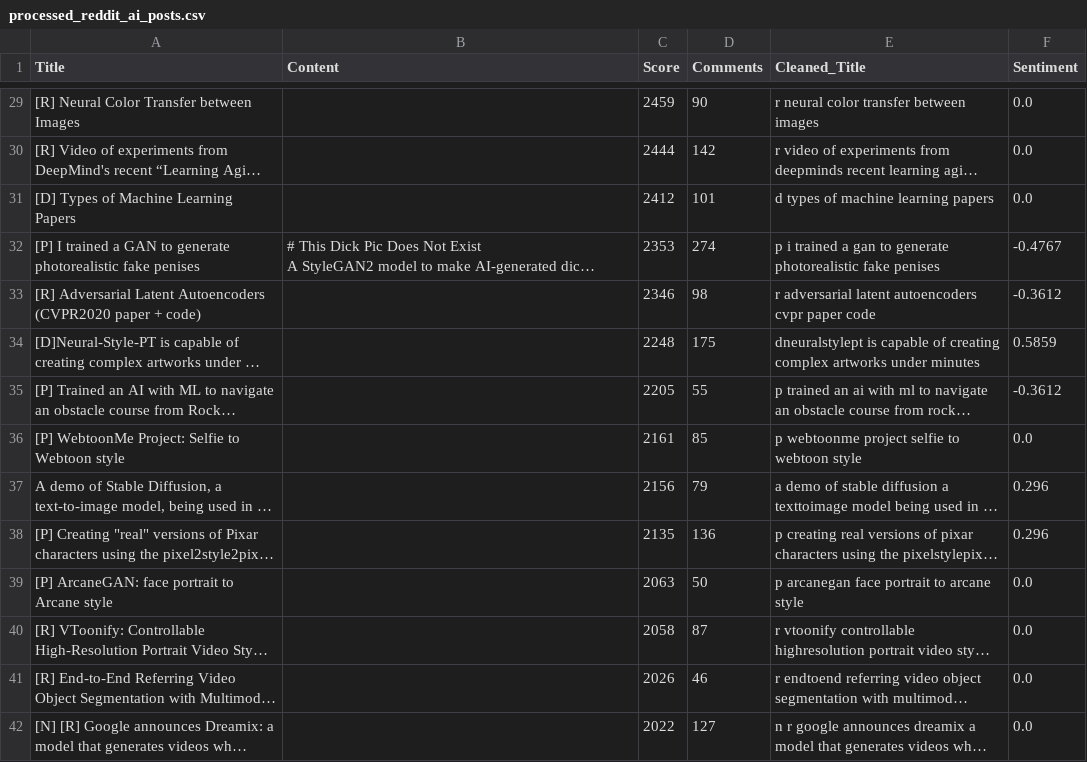
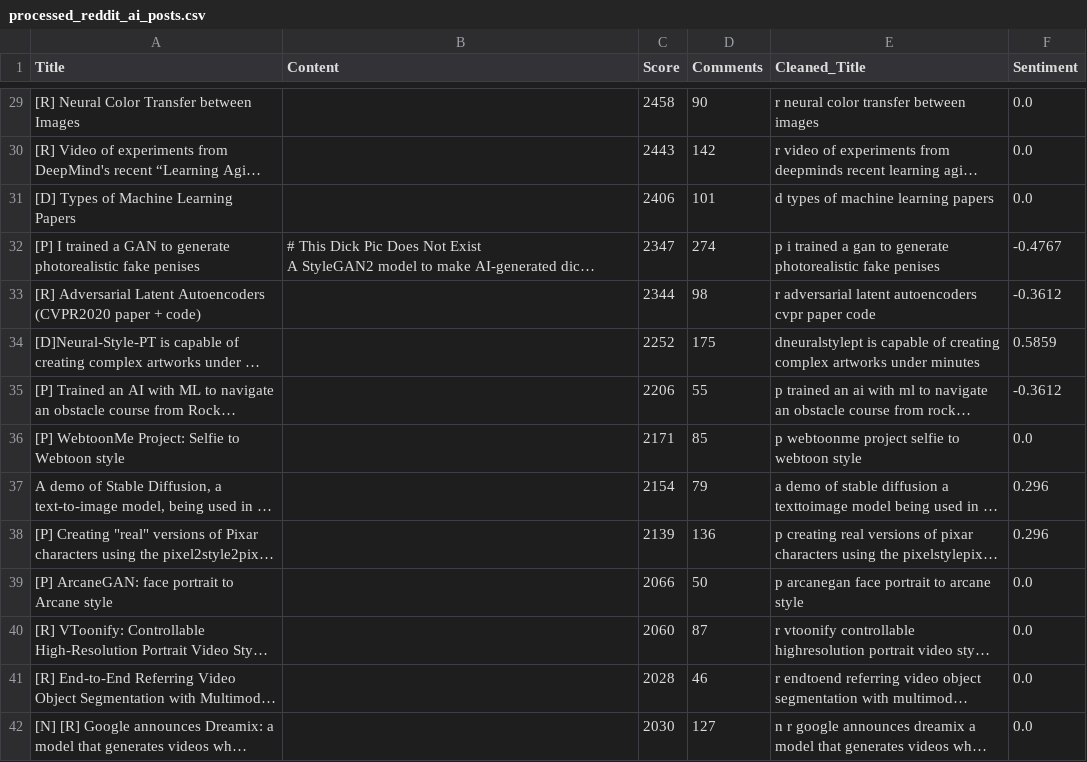
Before and after one commit to Soumika-Seelam/sm-sentimentanalysis, a CSV file: processed_reddit_ai_posts.csv, drawn as a sheet; only a part is shown, gaps mark what is left out; long unchanged cells end in …; the diff covers the shown part only; the diff names each change by its address in the sheet, - before the commit and + after, or states it on an @@ line.

```diff
--- a/processed_reddit_ai_posts.csv
+++ b/processed_reddit_ai_posts.csv
-C29 (Score): 2459
+C29 (Score): 2458
-C30 (Score): 2444
+C30 (Score): 2443
-C31 (Score): 2412
+C31 (Score): 2406
-C32 (Score): 2353
+C32 (Score): 2347
-C33 (Score): 2346
+C33 (Score): 2344
-C34 (Score): 2248
+C34 (Score): 2252
-C35 (Score): 2205
+C35 (Score): 2206
-C36 (Score): 2161
+C36 (Score): 2171
-C37 (Score): 2156
+C37 (Score): 2154
-C38 (Score): 2135
+C38 (Score): 2139
-C39 (Score): 2063
+C39 (Score): 2066
-C40 (Score): 2058
+C40 (Score): 2060
-C41 (Score): 2026
+C41 (Score): 2028
-C42 (Score): 2022
+C42 (Score): 2030
```
Also changed, not shown: 82 edited cells elsewhere in this file, 5 other files.
